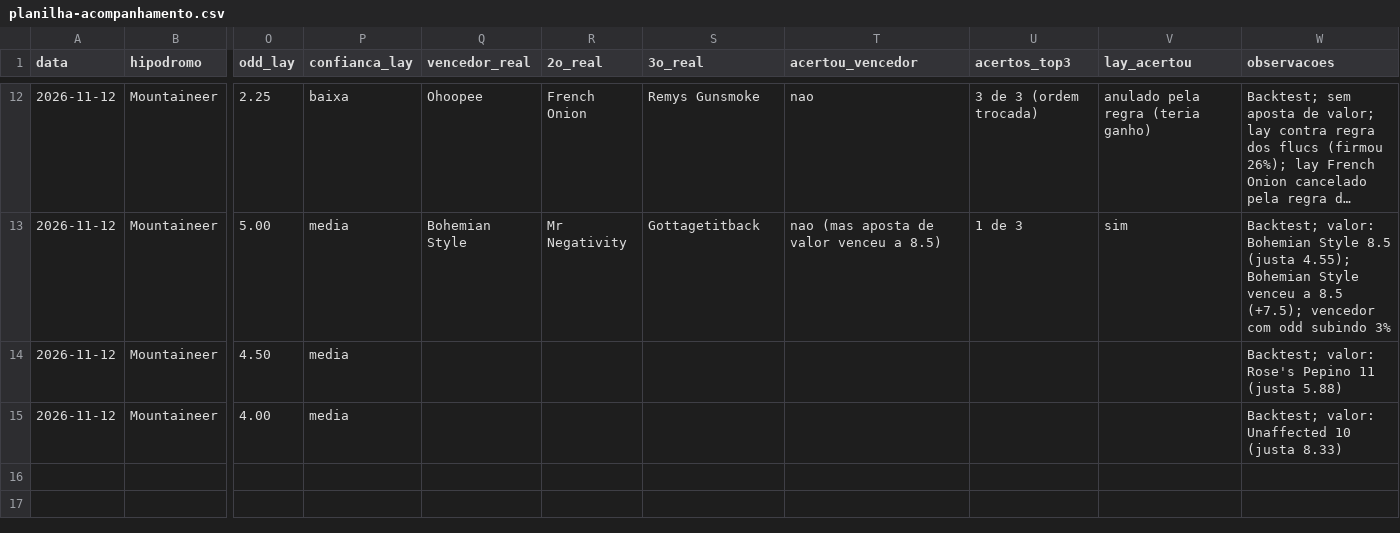
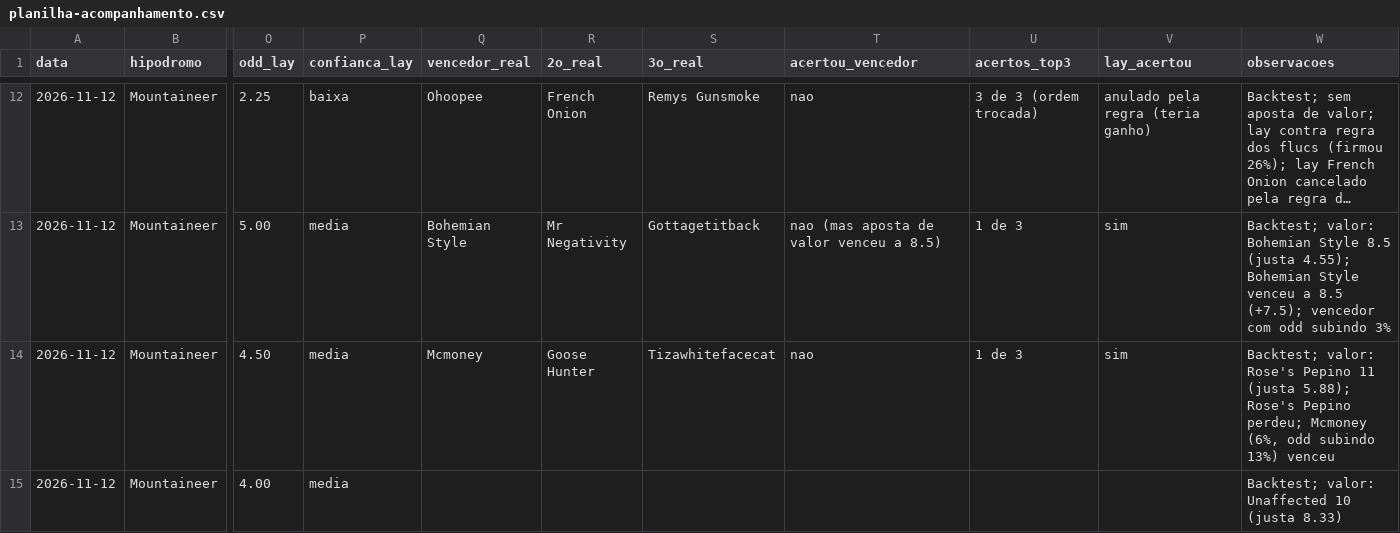
Before and after one commit to vidadeinvestidoresportivo/Analista-Cavalos-2, a CSV file: analista/planilha-acompanhamento.csv, drawn as a sheet; only a part is shown, gaps mark what is left out; long unchanged cells end in …; the diff names each change by its address in the sheet, - before the commit and + after, or states it on an @@ line.

```diff
--- a/analista/planilha-acompanhamento.csv
+++ b/analista/planilha-acompanhamento.csv
-Q14 (vencedor_real): (empty)
+Q14 (vencedor_real): Mcmoney
-R14 (2o_real): (empty)
+R14 (2o_real): Goose Hunter
-S14 (3o_real): (empty)
+S14 (3o_real): Tizawhitefacecat
-T14 (acertou_vencedor): (empty)
+T14 (acertou_vencedor): nao
-U14 (acertos_top3): (empty)
+U14 (acertos_top3): 1 de 3
-V14 (lay_acertou): (empty)
+V14 (lay_acertou): sim
-W14 (observacoes): …11 (justa 5.88)
+W14 (observacoes): …11 (justa 5.88); Rose's Pepino perdeu; Mcmoney (6%, odd subindo 13%) venceu
```
